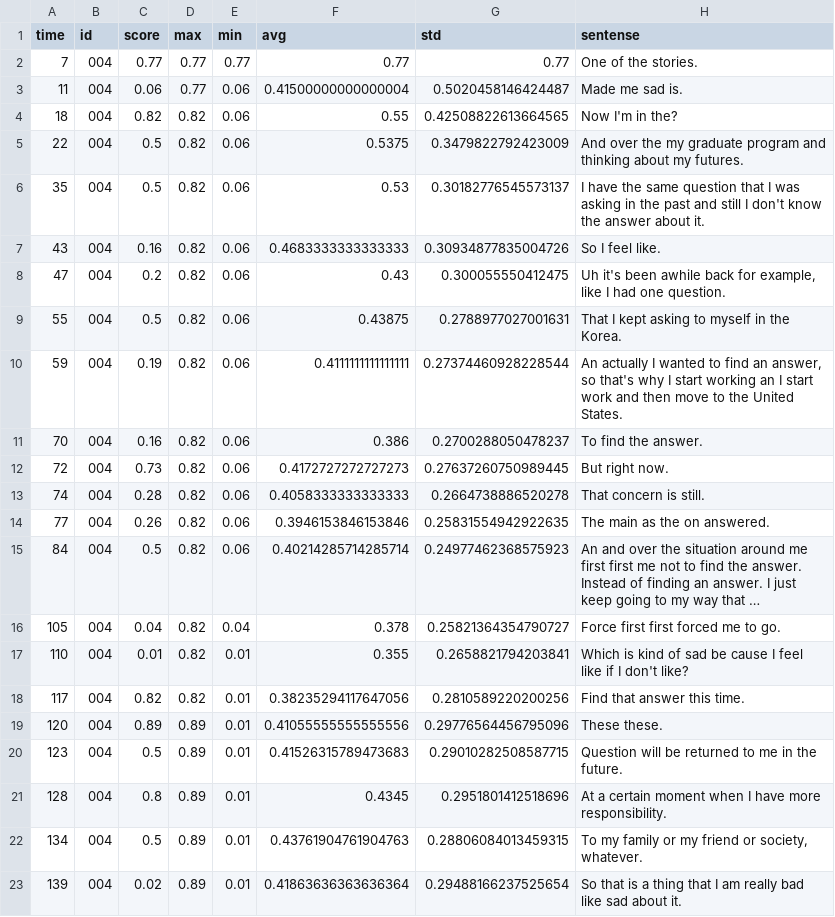
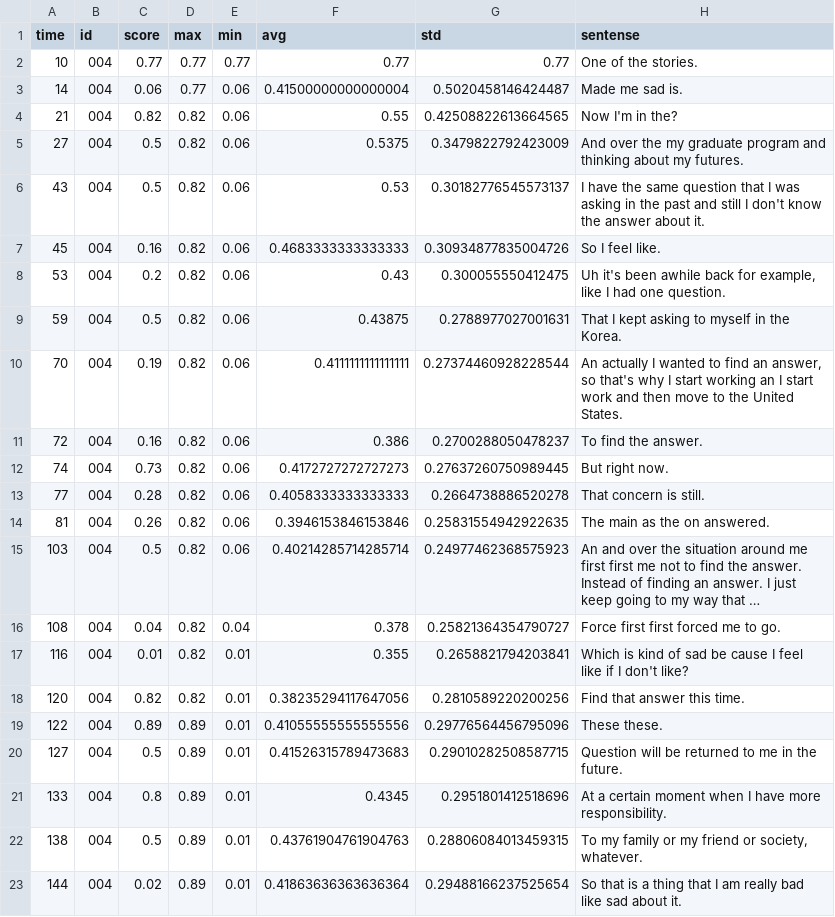
Before and after one commit to Iansdfg/Vulcan_Empathics_2019Fall, a CSV file: CSV/004_S_J.wav.csv, drawn as a sheet; long unchanged cells end in …; removed rows and columns are numbered as before the commit, all else as after; the diff names each change by its address in the sheet, - before the commit and + after, or states it on an @@ line.

```diff
--- a/CSV/004_S_J.wav.csv
+++ b/CSV/004_S_J.wav.csv
-A2 (time): 7
+A2 (time): 10
-A3 (time): 11
+A3 (time): 14
-A4 (time): 18
+A4 (time): 21
-A5 (time): 22
+A5 (time): 27
-A6 (time): 35
+A6 (time): 43
-A7 (time): 43
+A7 (time): 45
-A8 (time): 47
+A8 (time): 53
-row 9: 55 | 004 | 0.5 | 0.82 | 0.06 | 0.43875 | 0.2788977027001631 | That I kept asking to myself in the Korea.
-C9 (score): 0.19
+C9 (score): 0.5
-F9 (avg): 0.4111111111111111
+F9 (avg): 0.43875
-G9 (std): 0.27374460928228544
+G9 (std): 0.2788977027001631
-H9 (sentense): An actually I wanted to find an answer, so that's why I start working an I start work and then move to the United States.
+H9 (sentense): That I kept asking to myself in the Korea.
-C10 (score): 0.16
+C10 (score): 0.19
-F10 (avg): 0.386
+F10 (avg): 0.4111111111111111
-G10 (std): 0.2700288050478237
+G10 (std): 0.27374460928228544
-H10 (sentense): To find the answer.
+H10 (sentense): An actually I wanted to find an answer, so that's why I start working an I start work and then move to the United States.
-C11 (score): 0.73
+C11 (score): 0.16
-F11 (avg): 0.4172727272727273
+F11 (avg): 0.386
-G11 (std): 0.27637260750989445
+G11 (std): 0.2700288050478237
-H11 (sentense): But right now.
+H11 (sentense): To find the answer.
-C12 (score): 0.28
+C12 (score): 0.73
-F12 (avg): 0.4058333333333333
+F12 (avg): 0.4172727272727273
-G12 (std): 0.2664738886520278
+G12 (std): 0.27637260750989445
-H12 (sentense): That concern is still.
+H12 (sentense): But right now.
-C13 (score): 0.26
+C13 (score): 0.28
-F13 (avg): 0.3946153846153846
+F13 (avg): 0.4058333333333333
-G13 (std): 0.25831554942922635
+G13 (std): 0.2664738886520278
-H13 (sentense): The main as the on answered.
+H13 (sentense): That concern is still.
+row 14: 81 | 004 | 0.26 | 0.82 | 0.06 | 0.3946153846153846 | 0.25831554942922635 | The main as the on answered.
-A15 (time): 84
+A15 (time): 103
-A16 (time): 105
+A16 (time): 108
-A17 (time): 110
+A17 (time): 116
-A18 (time): 117
+A18 (time): 120
-A19 (time): 120
+A19 (time): 122
-A20 (time): 123
+A20 (time): 127
-A21 (time): 128
+A21 (time): 133
-A22 (time): 134
+A22 (time): 138
-A23 (time): 139
+A23 (time): 144
```
Also changed, not shown: CSV/001_S_T.wav.csv, CSV/006_A_J.wav.csv, 14 other files.
